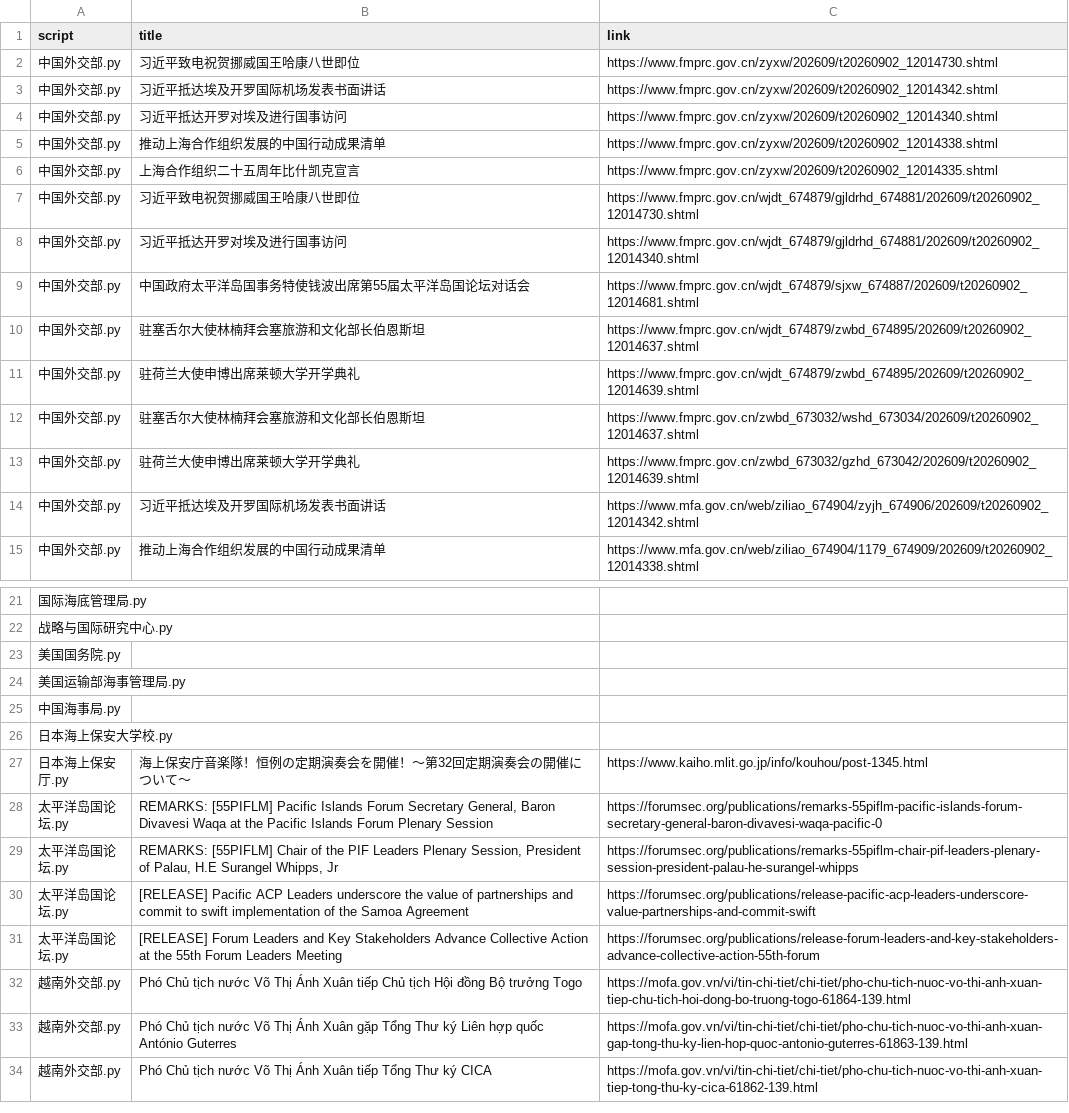
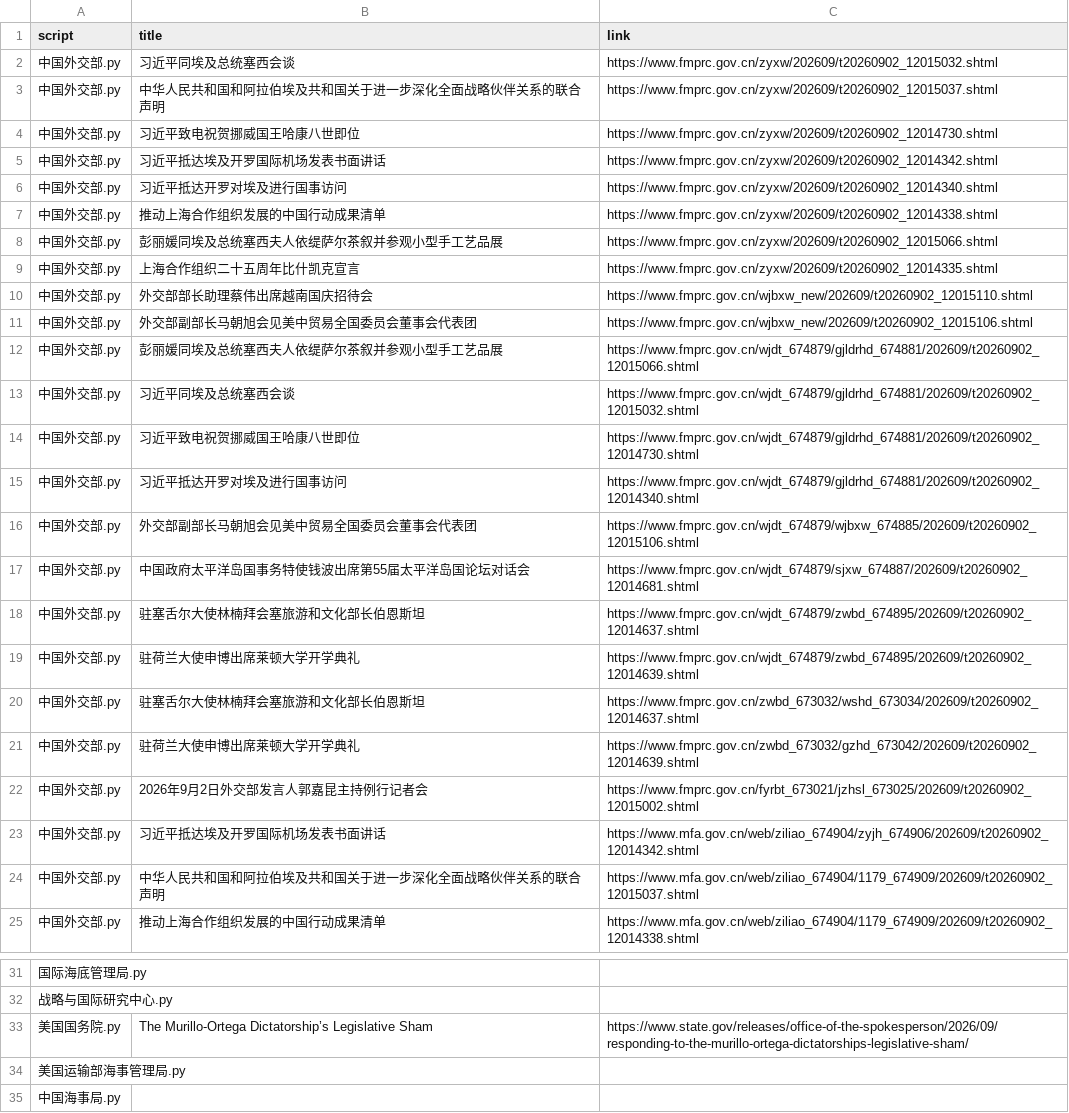
Before and after one commit to KACSH9/---, a CSV file: results_2026-09-02.csv, drawn as a sheet; only a part is shown, gaps mark what is left out; the shorter side is filled out with more unchanged rows.

```diff
--- a/results_2026-09-02.csv
+++ b/results_2026-09-02.csv
@@ -1,2 +1,4 @@
 script,title,link
+中国外交部.py,习近平同埃及总统塞西会谈,https://www.fmprc.gov.cn/zyxw/202609/t20260902_12015032.shtml
+中国外交部.py,中华人民共和国和阿拉伯埃及共和国关于进一步深化全面战略伙伴关系的联合声明,https://www.fmprc.gov.cn/zyxw/202609/t20260902_12015037.shtml
 中国外交部.py,习近平致电祝贺挪威国王哈康八世即位,https://www.fmprc.gov.cn/zyxw/202609/t20260902_12014730.shtml
@@ -5,5 +7,11 @@ script,title,link
 中国外交部.py,推动上海合作组织发展的中国行动成果清单,https://www.fmprc.gov.cn/zyxw/202609/t20260902_12014338.shtml
+中国外交部.py,彭丽媛同埃及总统塞西夫人依缇萨尔茶叙并参观小型手工艺品展,https://www.fmprc.gov.cn/zyxw/202609/t20260902_12015066.shtml
 中国外交部.py,上海合作组织二十五周年比什凯克宣言,https://www.fmprc.gov.cn/zyxw/202609/t20260902_12014335.shtml
+中国外交部.py,外交部部长助理蔡伟出席越南国庆招待会,https://www.fmprc.gov.cn/wjbxw_new/202609/t20260902_12015110.shtml
+中国外交部.py,外交部副部长马朝旭会见美中贸易全国委员会董事会代表团,https://www.fmprc.gov.cn/wjbxw_new/202609/t20260902_12015106.shtml
+中国外交部.py,彭丽媛同埃及总统塞西夫人依缇萨尔茶叙并参观小型手工艺品展,https://www.fmprc.gov.cn/wjdt_674879/gjldrhd_674881/202609/t20260902_12015066.shtml
+中国外交部.py,习近平同埃及总统塞西会谈,https://www.fmprc.gov.cn/wjdt_674879/gjldrhd_674881/202609/t20260902_12015032.shtml
 中国外交部.py,习近平致电祝贺挪威国王哈康八世即位,https://www.fmprc.gov.cn/wjdt_674879/gjldrhd_674881/202609/t20260902_12014730.shtml
 中国外交部.py,习近平抵达开罗对埃及进行国事访问,https://www.fmprc.gov.cn/wjdt_674879/gjldrhd_674881/202609/t20260902_12014340.shtml
+中国外交部.py,外交部副部长马朝旭会见美中贸易全国委员会董事会代表团,https://www.fmprc.gov.cn/wjdt_674879/wjbxw_674885/202609/t20260902_12015106.shtml
 中国外交部.py,中国政府太平洋岛国事务特使钱波出席第55届太平洋岛国论坛对话会,https://www.fmprc.gov.cn/wjdt_674879/sjxw_674887/202609/t20260902_12014681.shtml
@@ -13,3 +21,5 @@ script,title,link
 中国外交部.py,驻荷兰大使申博出席莱顿大学开学典礼,https://www.fmprc.gov.cn/zwbd_673032/gzhd_673042/202609/t20260902_12014639.shtml
+中国外交部.py,2026年9月2日外交部发言人郭嘉昆主持例行记者会,https://www.fmprc.gov.cn/fyrbt_673021/jzhsl_673025/202609/t20260902_12015002.shtml
 中国外交部.py,习近平抵达埃及开罗国际机场发表书面讲话,https://www.mfa.gov.cn/web/ziliao_674904/zyjh_674906/202609/t20260902_12014342.shtml
+中国外交部.py,中华人民共和国和阿拉伯埃及共和国关于进一步深化全面战略伙伴关系的联合声明,https://www.mfa.gov.cn/web/ziliao_674904/1179_674909/202609/t20260902_12015037.shtml
 中国外交部.py,推动上海合作组织发展的中国行动成果清单,https://www.mfa.gov.cn/web/ziliao_674904/1179_674909/202609/t20260902_12014338.shtml
@@ -22,3 +32,3 @@ script,title,link
 战略与国际研究中心.py,,
-美国国务院.py,,
+美国国务院.py,The Murillo-Ortega Dictatorship’s Legislative Sham,https://www.state.gov/releases/office-of-the-spokesperson/2026/09/responding-to-the-murillo-ortega-dictatorships-legislative-sham/
 美国运输部海事管理局.py,,
```
